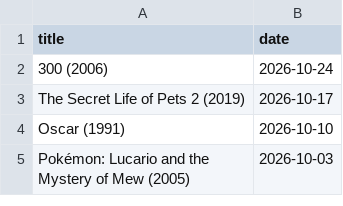
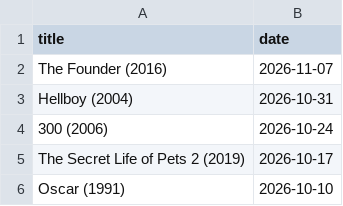
Before and after one commit to febog/mushu-movies, a CSV file: _data/movies.csv, drawn as a sheet; only a part is shown; the shorter side is filled out with more unchanged rows.

Commit message:
Update data

```diff
--- a/_data/movies.csv
+++ b/_data/movies.csv
@@ -1,2 +1,4 @@
 title,date
+The Founder (2016),2026-11-07
+Hellboy (2004),2026-10-31
 300 (2006),2026-10-24
```
